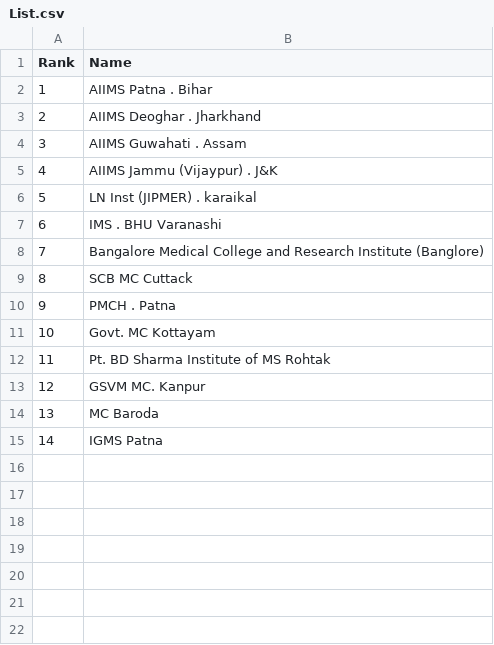
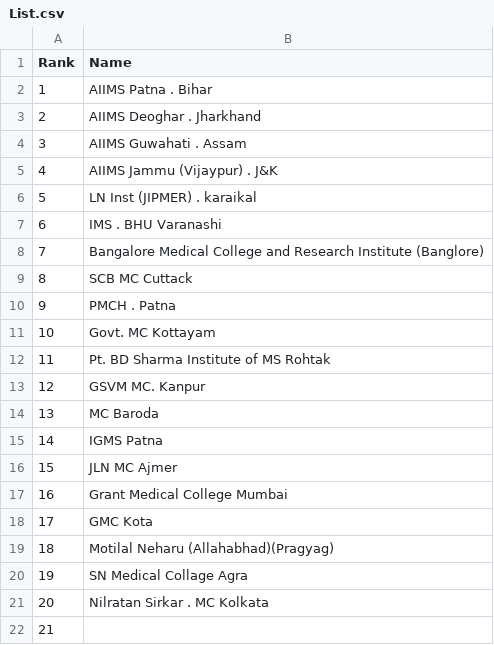
Before and after one commit to shourya2007mittal-hub/Collage-List, a CSV file: List.csv, drawn as a sheet.

Commit message:
Update List.csv

```diff
--- a/List.csv
+++ b/List.csv
@@ -15 +15,8 @@ Rank , Name
 14 , IGMS Patna
+15 , JLN MC Ajmer
+16 , Grant Medical College Mumbai
+17 , GMC Kota
+18 , Motilal Neharu (Allahabhad)(Pragyag)
+19 , SN Medical Collage Agra
+20 , Nilratan Sirkar . MC Kolkata
+21
```
